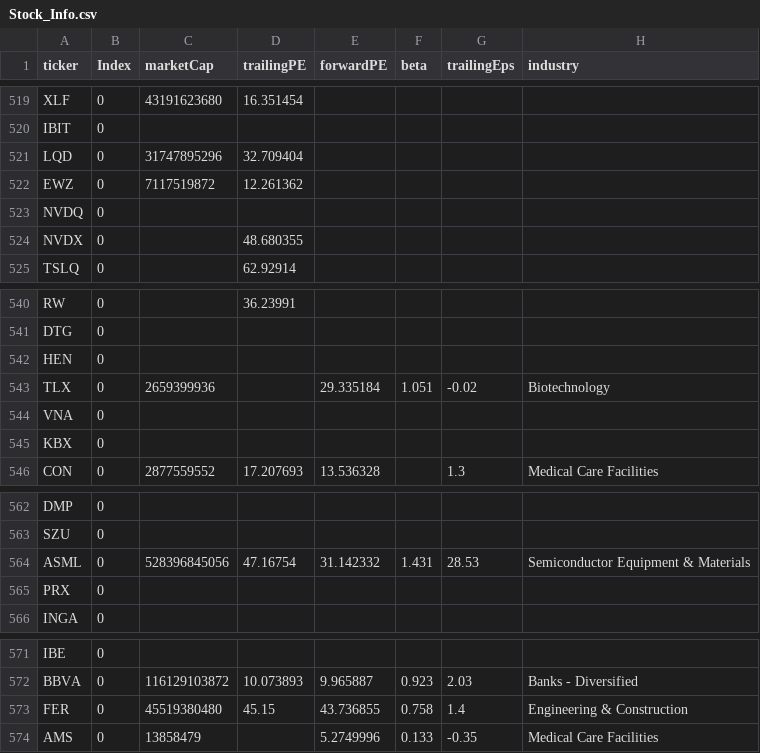
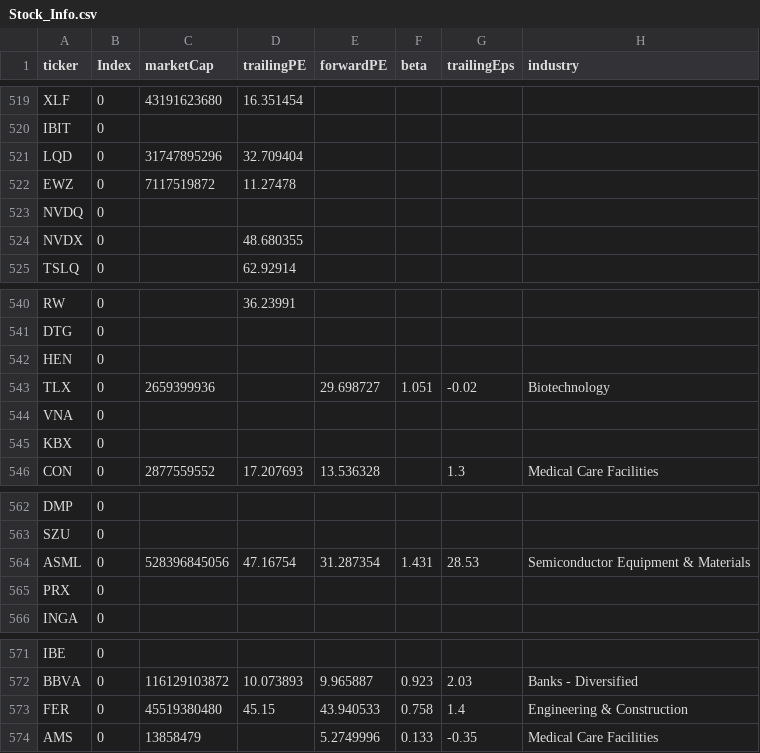
Before and after one commit to fcesterbics/Data_Stock, a CSV file: Stock_Info.csv, drawn as a sheet; only a part is shown, gaps mark what is left out; the diff covers the shown part only; the diff names each change by its address in the sheet, - before the commit and + after, or states it on an @@ line.

```diff
--- a/Stock_Info.csv
+++ b/Stock_Info.csv
-D522 (trailingPE): 12.261362
+D522 (trailingPE): 11.27478
-E543 (forwardPE): 29.335184
+E543 (forwardPE): 29.698727
-E564 (forwardPE): 31.142332
+E564 (forwardPE): 31.287354
-E573 (forwardPE): 43.736855
+E573 (forwardPE): 43.940533
```
Also changed, not shown: 16 edited cells elsewhere in this file.
